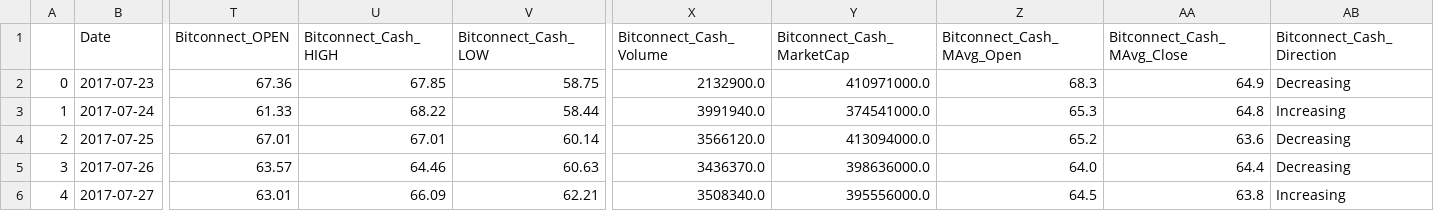
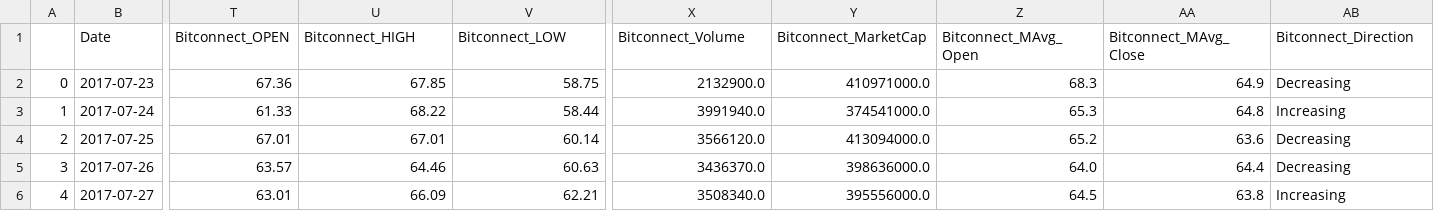
Before and after one commit to ubco-mds-2020-labs/dashboard-project-cryptocurrency_db, a CSV file: data.csv, drawn as a sheet; only a part is shown, gaps mark what is left out; the diff names each change by its address in the sheet, - before the commit and + after, or states it on an @@ line.

```diff
--- a/data.csv
+++ b/data.csv
-U1: Bitconnect_Cash_HIGH
+U1: Bitconnect_HIGH
-V1: Bitconnect_Cash_LOW
+V1: Bitconnect_LOW
-X1: Bitconnect_Cash_Volume
+X1: Bitconnect_Volume
-Y1: Bitconnect_Cash_MarketCap
+Y1: Bitconnect_MarketCap
-Z1: Bitconnect_Cash_MAvg_Open
+Z1: Bitconnect_MAvg_Open
-AA1: Bitconnect_Cash_MAvg_Close
+AA1: Bitconnect_MAvg_Close
-AB1: Bitconnect_Cash_Direction
+AB1: Bitconnect_Direction
```
Also changed, not shown: 3 other files.
